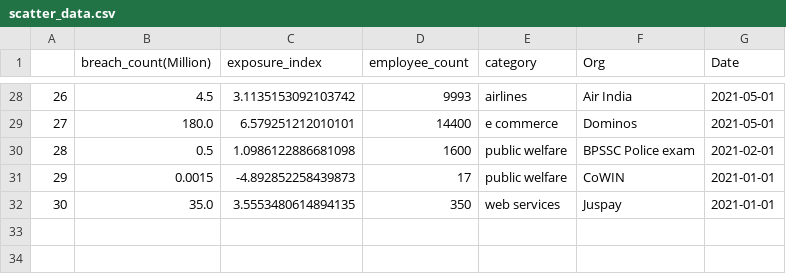
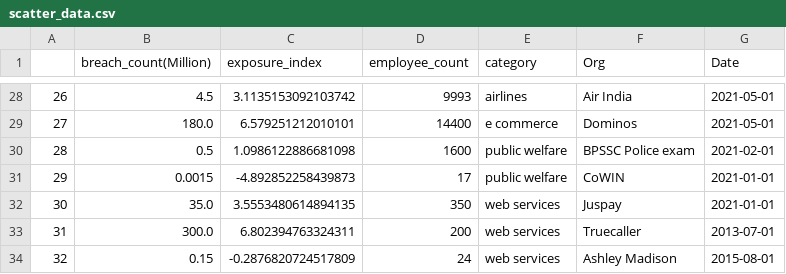
Before and after one commit to isbdiri/Data-Breach, a CSV file: collect_data/final/scatter_data.csv, drawn as a sheet; only a part is shown, gaps mark what is left out; the diff names each change by its address in the sheet, - before the commit and + after, or states it on an @@ line.

```diff
--- a/collect_data/final/scatter_data.csv
+++ b/collect_data/final/scatter_data.csv
+row 33: 31 | 300.0 | 6.802394763324311 | 200 | web services | Truecaller | 2013-07-01
+row 34: 32 | 0.15 | -0.2876820724517809 | 24 | web services | Ashley Madison | 2015-08-01
```
Also changed, not shown: collect_data/databreach.csv, collect_data/final/year_bar_chart.csv, 5 other files.
